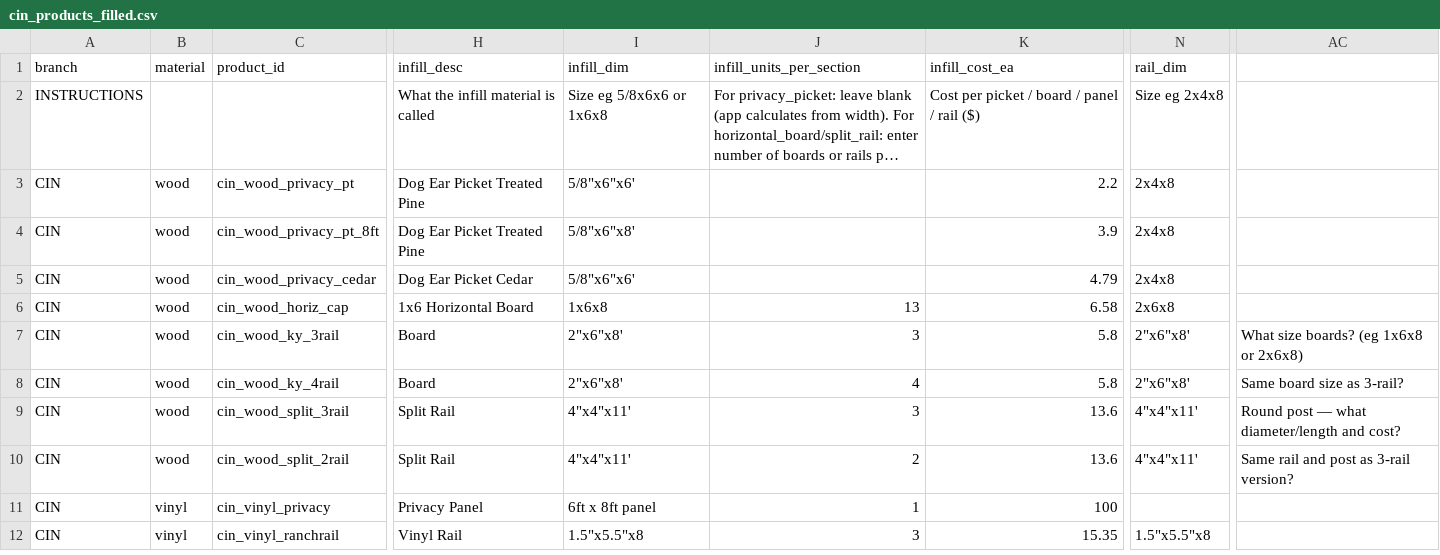
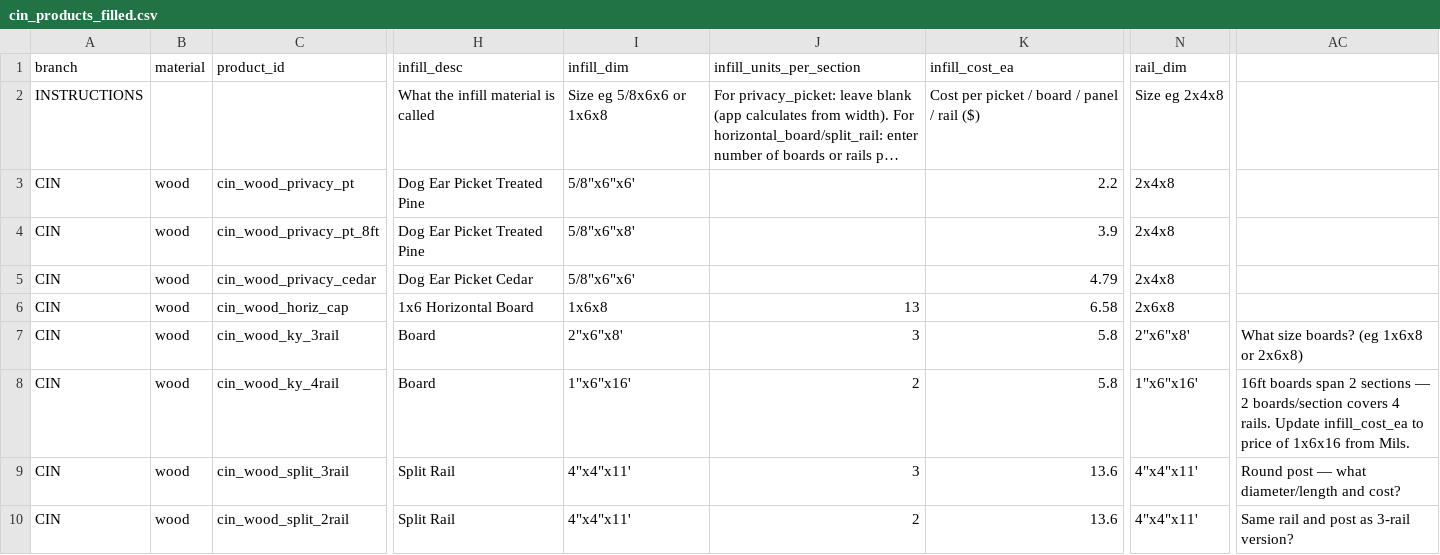
Before and after one commit to nbhf757/heartwood-fence, a CSV file: cin_products_filled.csv, drawn as a sheet; only a part is shown, gaps mark what is left out; the shorter side is filled out with more unchanged rows; long unchanged cells end in …; the diff names each change by its address in the sheet, - before the commit and + after, or states it on an @@ line.

```diff
--- a/cin_products_filled.csv
+++ b/cin_products_filled.csv
-I8 (infill_dim): 2"x6"x8'
+I8 (infill_dim): 1"x6"x16'
-J8 (infill_units_per_section): 4
+J8 (infill_units_per_section): 2
-N8 (rail_dim): 2"x6"x8'
+N8 (rail_dim): 1"x6"x16'
-AC8: Same board size as 3-rail?
+AC8: 16ft boards span 2 sections — 2 boards/section covers 4 rails. Update infill_cost_ea to price of 1x6x16 from Mils.
```
Also changed, not shown: 1 other file.
